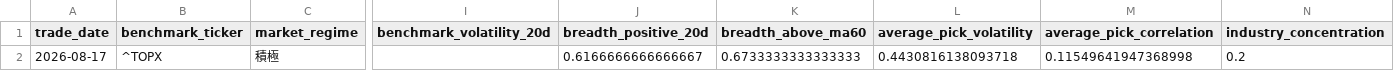
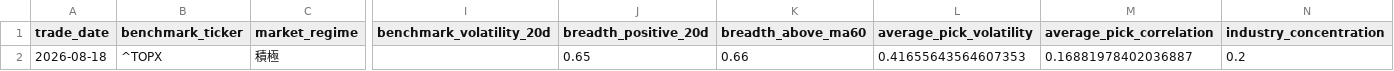
Before and after one commit to hzhipeng840-prog/jp100_momentum_system, a CSV file: data/processed/market_environment.csv, drawn as a sheet; only a part is shown, gaps mark what is left out; the diff names each change by its address in the sheet, - before the commit and + after, or states it on an @@ line.

```diff
--- a/data/processed/market_environment.csv
+++ b/data/processed/market_environment.csv
-A2 (trade_date): 2026-08-17
+A2 (trade_date): 2026-08-18
-J2 (breadth_positive_20d): 0.6166666666666667
+J2 (breadth_positive_20d): 0.65
-K2 (breadth_above_ma60): 0.6733333333333333
+K2 (breadth_above_ma60): 0.66
-L2 (average_pick_volatility): 0.4430816138093718
+L2 (average_pick_volatility): 0.41655643564607353
-M2 (average_pick_correlation): 0.11549641947368998
+M2 (average_pick_correlation): 0.16881978402036887
```
Also changed, not shown: data/history/daily_picks_history.csv, data/history/market_environment.csv, 52 other files.
